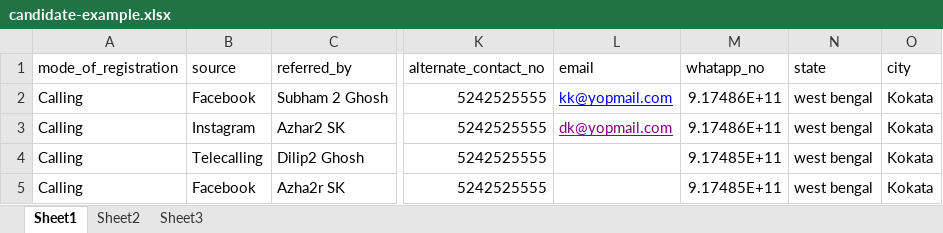
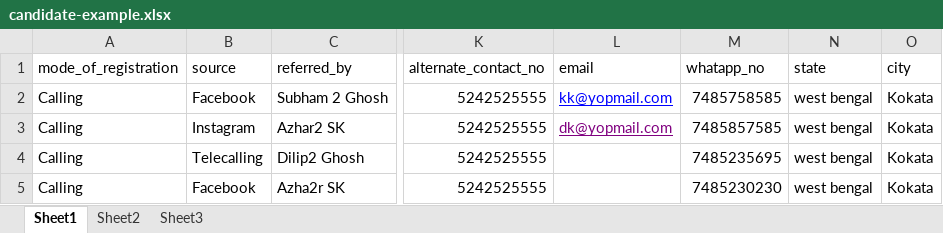
Before and after one commit to excellis-it/Al-hiraa, an Excel workbook: public/sample_excel/candidate-example.xlsx, sheet Sheet1, drawn as a sheet; only a part is shown, gaps mark what is left out; values as stored, in another font and other column widths than the file's, no borders; the diff names each change by its address in the sheet, - before the commit and + after, or states it on an @@ line.

```diff
--- a/public/sample_excel/candidate-example.xlsx (sheet Sheet1)
+++ b/public/sample_excel/candidate-example.xlsx (sheet Sheet1)
-M2 (whatapp_no): 9.17486E+11
+M2 (whatapp_no): 7485758585
-M3 (whatapp_no): 9.17486E+11
+M3 (whatapp_no): 7485857585
-M4 (whatapp_no): 9.17485E+11
+M4 (whatapp_no): 7485235695
-M5 (whatapp_no): 9.17485E+11
+M5 (whatapp_no): 7485230230
```
Also changed, not shown: 1 other file.
